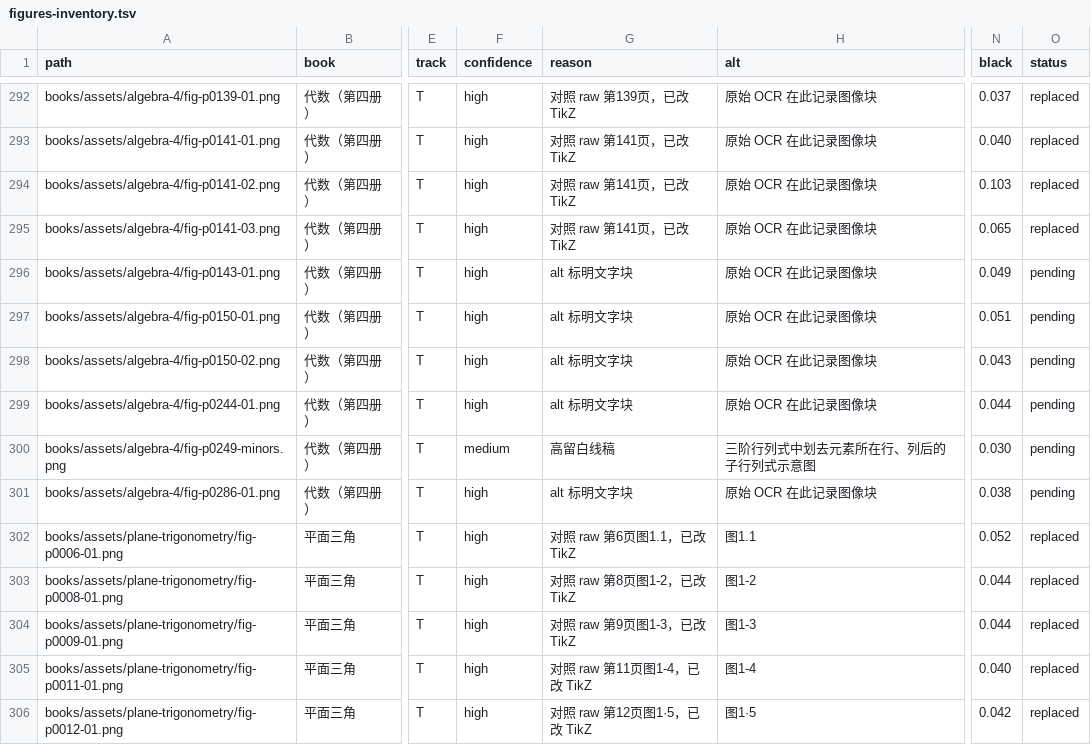
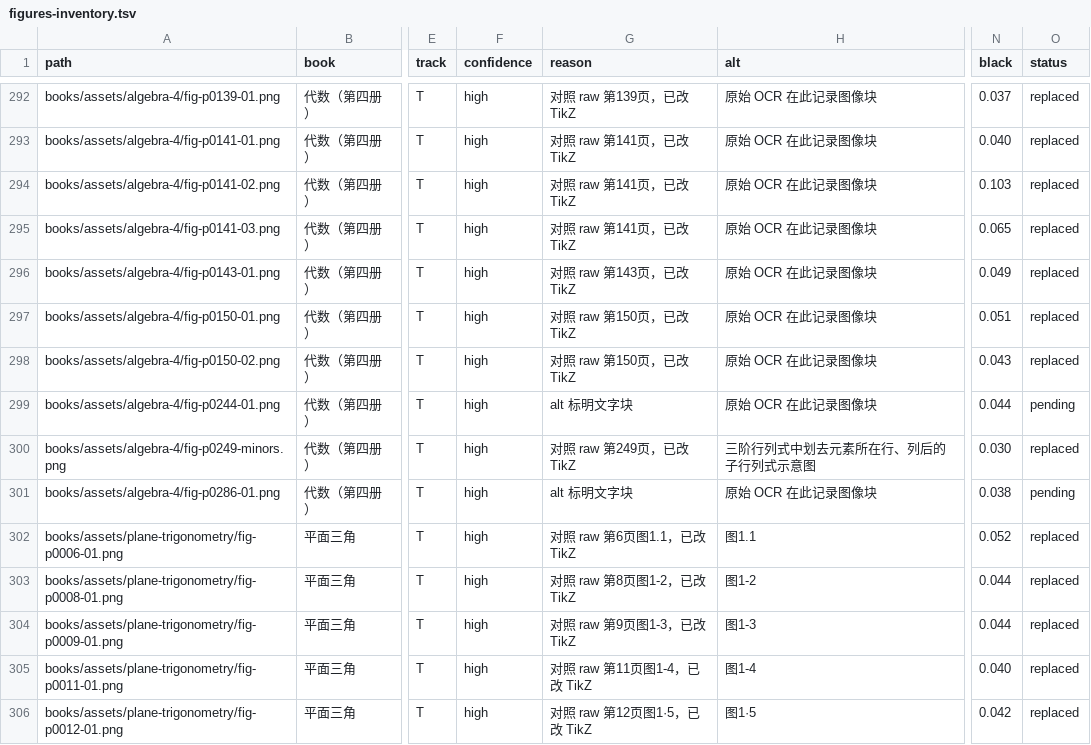
Before and after one commit to kenyon-wong/shulihua-tex, a TSV file: docs/figures-inventory.tsv, drawn as a sheet; only a part is shown, gaps mark what is left out; the diff names each change by its address in the sheet, - before the commit and + after, or states it on an @@ line.

Commit message:
代数（第四册）: replace 4 track T Argand and minor diagrams with TikZ.

```diff
--- a/docs/figures-inventory.tsv
+++ b/docs/figures-inventory.tsv
-G296 (reason): alt 标明文字块
+G296 (reason): 对照 raw 第143页，已改 TikZ
-O296:O298 (status): pending
+O296:O298 (status): replaced
-G297:G298 (reason): alt 标明文字块
+G297:G298 (reason): 对照 raw 第150页，已改 TikZ
-F300 (confidence): medium
+F300 (confidence): high
-G300 (reason): 高留白线稿
+G300 (reason): 对照 raw 第249页，已改 TikZ
-O300 (status): pending
+O300 (status): replaced
```
Also changed, not shown: 1 other file.
